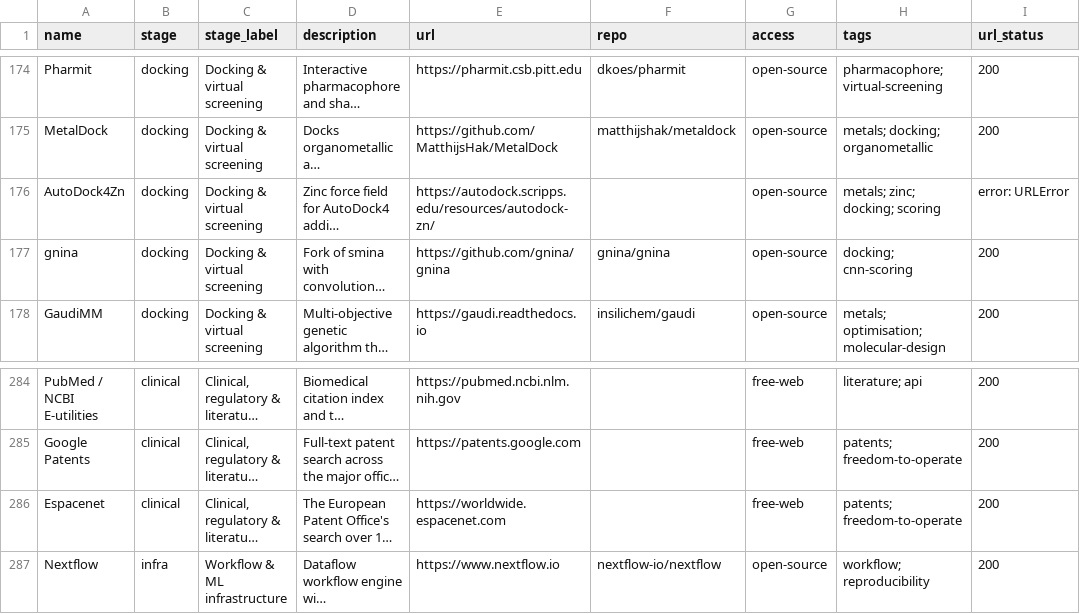
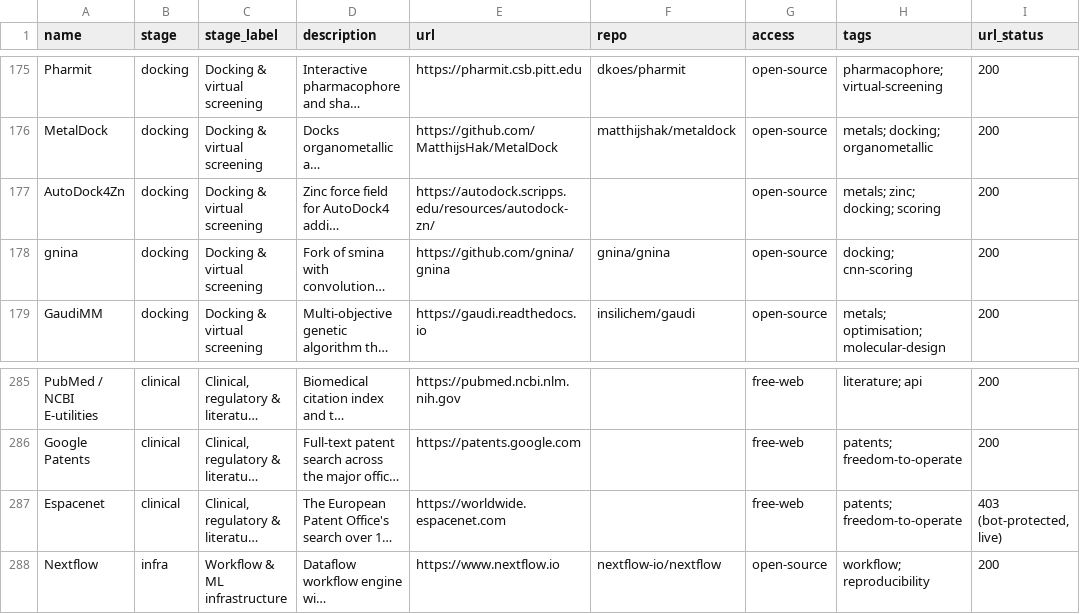
Before and after one commit to yboulaamane/assayer, a CSV file: data/curated_standard_tools.csv, drawn as a sheet; only a part is shown, gaps mark what is left out; long unchanged cells end in …; addresses are those after the commit; the diff covers the shown part only; the diff names each change by its address in the sheet, - before the commit and + after, or states it on an @@ line.

```diff
--- a/data/curated_standard_tools.csv
+++ b/data/curated_standard_tools.csv
-I177 (url_status): error: URLError
+I177 (url_status): 200
-I287 (url_status): 200
+I287 (url_status): 403 (bot-protected, live)
```
Also changed, not shown: 1 added row and 5 edited cells elsewhere in this file, 27 other files.
